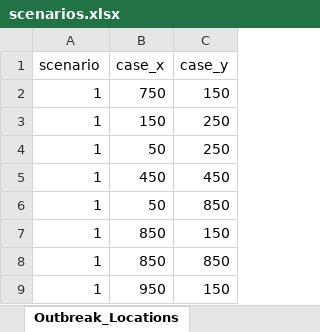
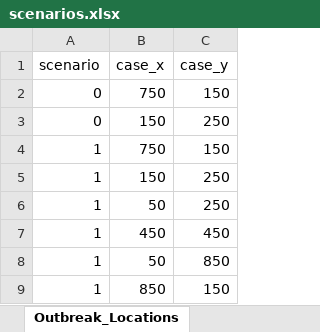
Before and after one commit to SandraRudeloff/Pattern_Comparison_Toy_Example, an Excel workbook: Traceback_Model/Data/scenarios.xlsx, sheet Outbreak_Locations, drawn as a sheet; only a part is shown; the shorter side is filled out with more unchanged rows; values as stored, in another font and other column widths than the file's, no borders; the diff names each change by its address in the sheet, - before the commit and + after, or states it on an @@ line.

```diff
--- a/Traceback_Model/Data/scenarios.xlsx (sheet Outbreak_Locations)
+++ b/Traceback_Model/Data/scenarios.xlsx (sheet Outbreak_Locations)
+row 2: 0 | 750 | 150
+row 3: 0 | 150 | 250
```
Also changed, not shown: sheet Store_Locations, sheet Population, 3 other files.
